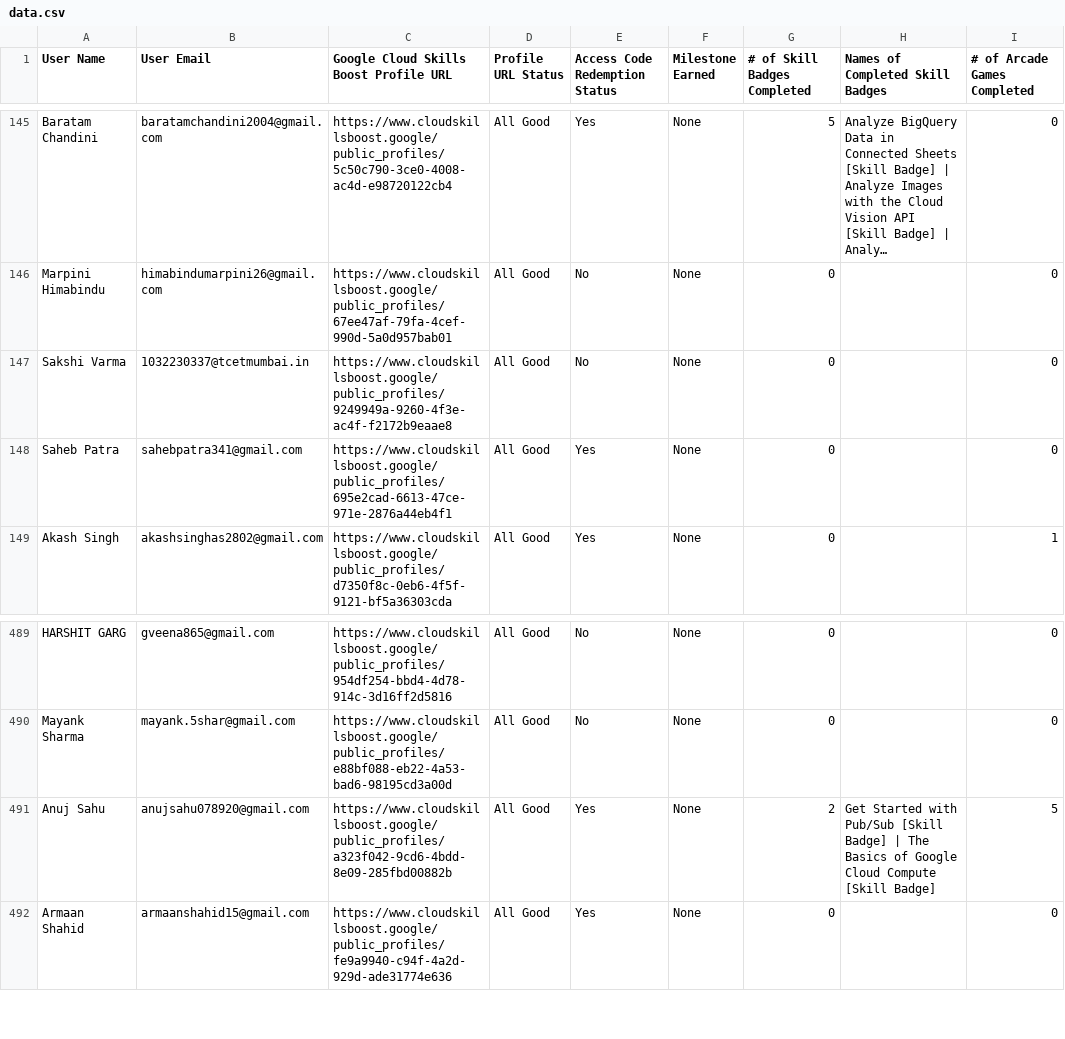
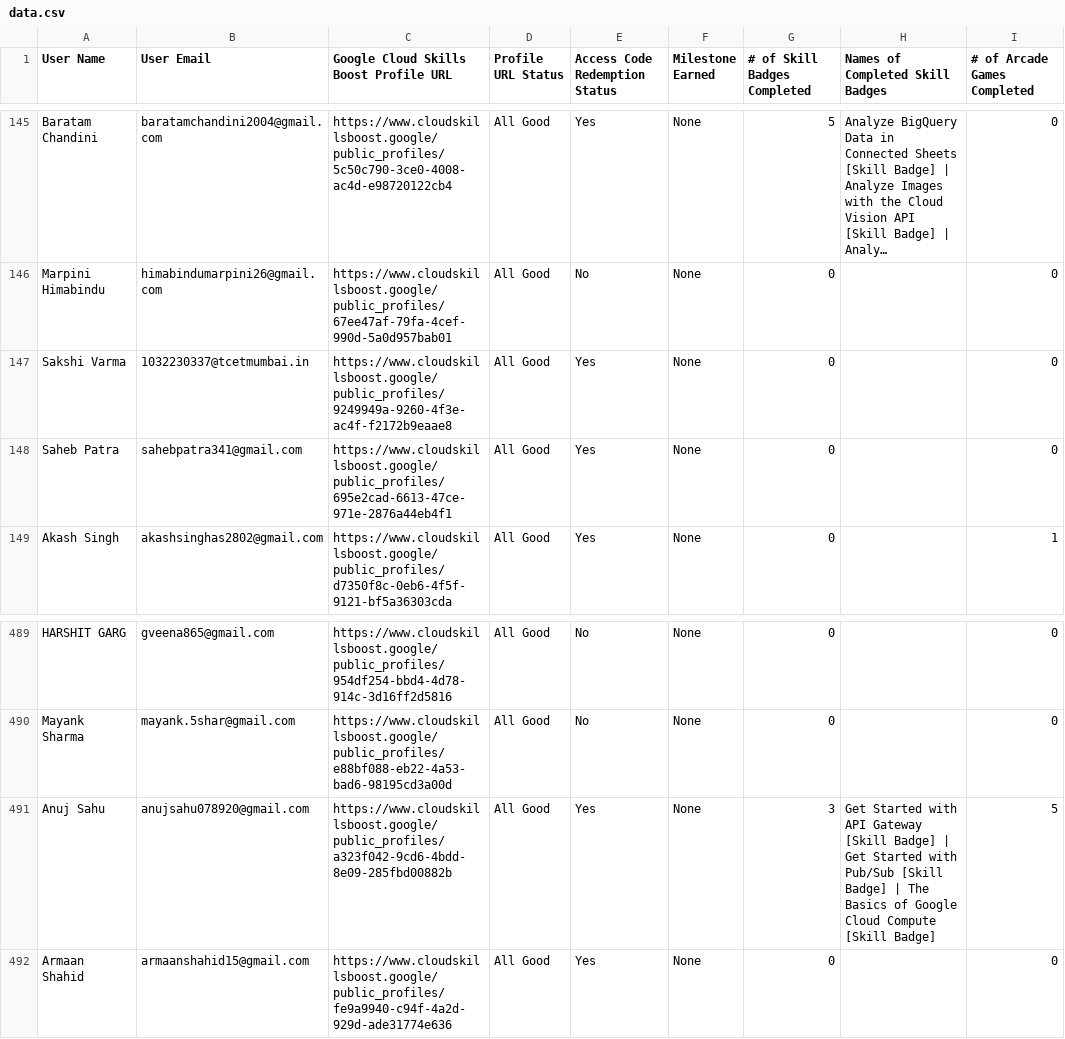
Before and after one commit to MAYANK12SHARMA/LeaderBorad-Arcade-2025, a CSV file: data.csv, drawn as a sheet; only a part is shown, gaps mark what is left out; long unchanged cells end in …; the diff covers the shown part only; the diff names each change by its address in the sheet, - before the commit and + after, or states it on an @@ line.

```diff
--- a/data.csv
+++ b/data.csv
-E147 (Access Code Redemption Status): No
+E147 (Access Code Redemption Status): Yes
-G491 (# of Skill Badges Completed): 2
+G491 (# of Skill Badges Completed): 3
-H491 (Names of Completed Skill Badges): …Started with Pub/Sub [Skill…
+H491 (Names of Completed Skill Badges): …Started with API Gateway [Skill Badge] | Get Started with Pub/Sub [Skill…
```
Also changed, not shown: 59 edited cells elsewhere in this file.
